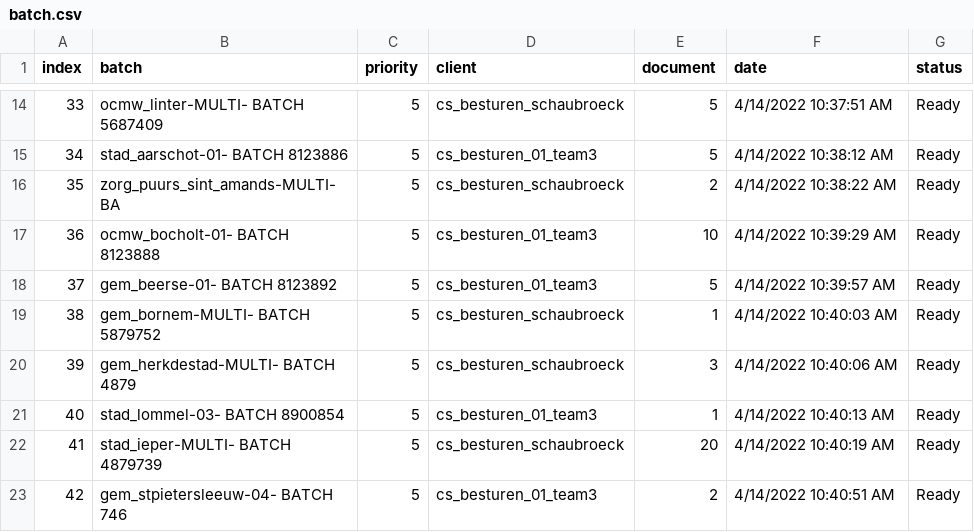
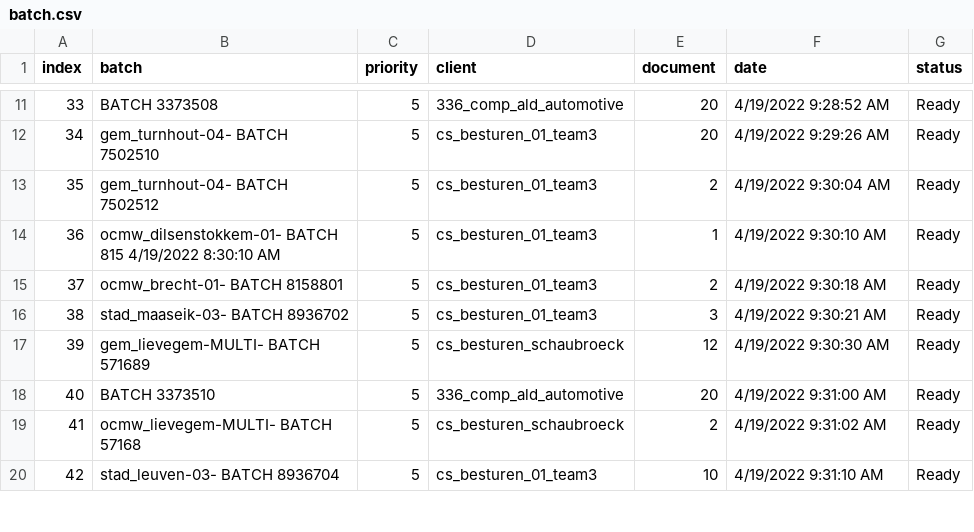
Before and after one commit to harivonyR/puppeteer-webscrap-app, a CSV file: public/assets/batch.csv, drawn as a sheet; only a part is shown, gaps mark what is left out; the diff covers the shown part only.

```diff
--- a/public/assets/batch.csv
+++ b/public/assets/batch.csv
@@ -14,10 +11,10 @@ index,batch,priority,client,document,date,status
-33,ocmw_linter-MULTI- BATCH 5687409,5,cs_besturen_schaubroeck,5,4/14/2022 10:37:51 AM,Ready
-34,stad_aarschot-01- BATCH 8123886,5,cs_besturen_01_team3,5,4/14/2022 10:38:12 AM,Ready
-35,zorg_puurs_sint_amands-MULTI- BA,5,cs_besturen_schaubroeck,2,4/14/2022 10:38:22 AM,Ready
-36,ocmw_bocholt-01- BATCH 8123888,5,cs_besturen_01_team3,10,4/14/2022 10:39:29 AM,Ready
-37,gem_beerse-01- BATCH 8123892,5,cs_besturen_01_team3,5,4/14/2022 10:39:57 AM,Ready
-38,gem_bornem-MULTI- BATCH 5879752,5,cs_besturen_schaubroeck,1,4/14/2022 10:40:03 AM,Ready
-39,gem_herkdestad-MULTI- BATCH 4879,5,cs_besturen_schaubroeck,3,4/14/2022 10:40:06 AM,Ready
-40,stad_lommel-03- BATCH 8900854,5,cs_besturen_01_team3,1,4/14/2022 10:40:13 AM,Ready
-41,stad_ieper-MULTI- BATCH 4879739,5,cs_besturen_schaubroeck,20,4/14/2022 10:40:19 AM,Ready
-42,gem_stpietersleeuw-04- BATCH 746,5,cs_besturen_01_team3,2,4/14/2022 10:40:51 AM,Ready
+33,BATCH 3373508,5,336_comp_ald_automotive,20,4/19/2022 9:28:52 AM,Ready
+34,gem_turnhout-04- BATCH 7502510,5,cs_besturen_01_team3,20,4/19/2022 9:29:26 AM,Ready
+35,gem_turnhout-04- BATCH 7502512,5,cs_besturen_01_team3,2,4/19/2022 9:30:04 AM,Ready
+36,ocmw_dilsenstokkem-01- BATCH 815 4/19/2022 8:30:10 AM,5,cs_besturen_01_team3,1,4/19/2022 9:30:10 AM,Ready
+37,ocmw_brecht-01- BATCH 8158801,5,cs_besturen_01_team3,2,4/19/2022 9:30:18 AM,Ready
+38,stad_maaseik-03- BATCH 8936702,5,cs_besturen_01_team3,3,4/19/2022 9:30:21 AM,Ready
+39,gem_lievegem-MULTI- BATCH 571689,5,cs_besturen_schaubroeck,12,4/19/2022 9:30:30 AM,Ready
+40,BATCH 3373510,5,336_comp_ald_automotive,20,4/19/2022 9:31:00 AM,Ready
+41,ocmw_lievegem-MULTI- BATCH 57168,5,cs_besturen_schaubroeck,2,4/19/2022 9:31:02 AM,Ready
+42,stad_leuven-03- BATCH 8936704,5,cs_besturen_01_team3,10,4/19/2022 9:31:10 AM,Ready
```
Also changed, not shown: 2 added rows, 4 removed rows and 75 edited cells elsewhere in this file, 2 other files.
